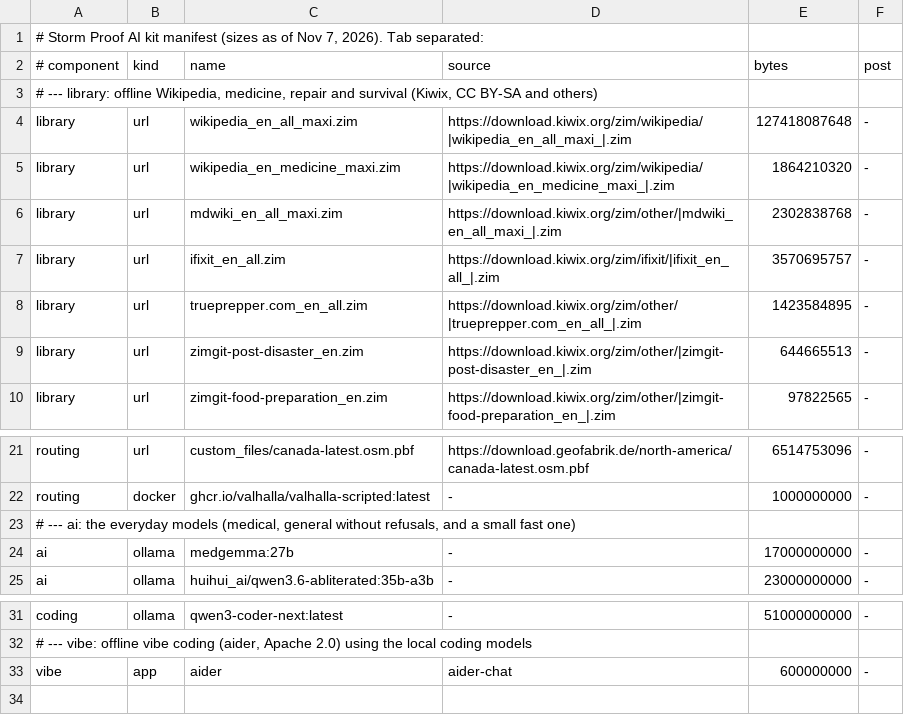
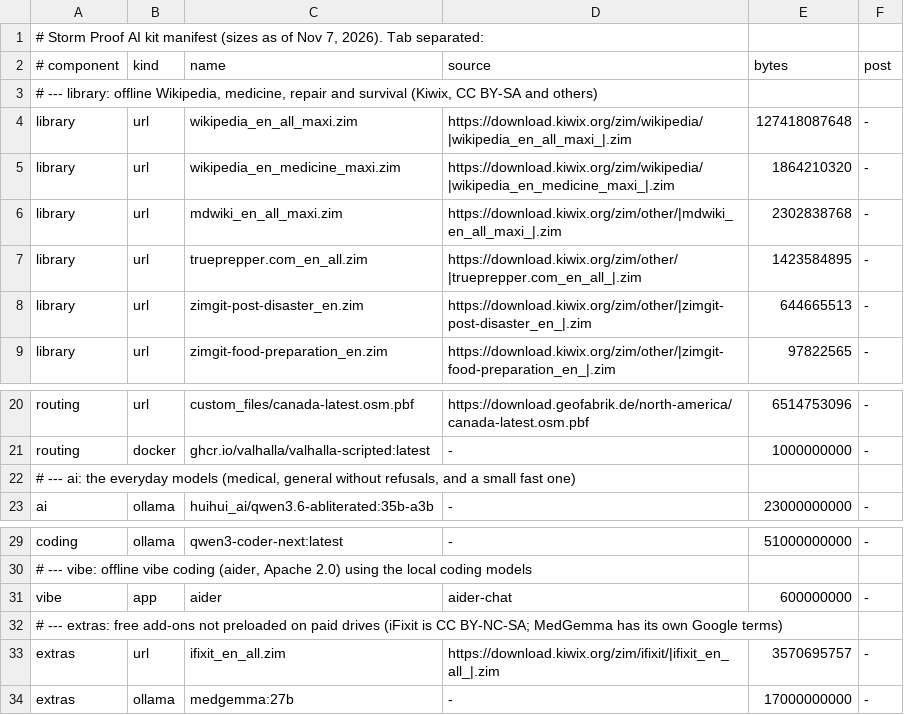
Before and after one commit to banksythequantLab/storm-proof-ai, a TSV file: stormproof-manifest.tsv, drawn as a sheet; only a part is shown, gaps mark what is left out.

```diff
--- a/stormproof-manifest.tsv
+++ b/stormproof-manifest.tsv
@@ -6,3 +6,2 @@ library	url	wikipedia_en_medicine_maxi.zim	https://download.kiwix.org/zim/wikipe
 library	url	mdwiki_en_all_maxi.zim	https://download.kiwix.org/zim/other/|mdwiki_en_all_maxi_|.zim	2302838768	-
-library	url	ifixit_en_all.zim	https://download.kiwix.org/zim/ifixit/|ifixit_en_all_|.zim	3570695757	-
 library	url	trueprepper.com_en_all.zim	https://download.kiwix.org/zim/other/|trueprepper.com_en_all_|.zim	1423584895	-
@@ -23,3 +22,2 @@ routing	docker	ghcr.io/valhalla/valhalla-scripted:latest	-	1000000000	-
 # --- ai: the everyday models (medical, general without refusals, and a small fast one)
-ai	ollama	medgemma:27b	-	17000000000	-
 ai	ollama	huihui_ai/qwen3.6-abliterated:35b-a3b	-	23000000000	-
@@ -33 +31,4 @@ coding	ollama	qwen3-coder-next:latest	-	51000000000	-
 vibe	app	aider	aider-chat	600000000	-
+# --- extras: free add-ons not preloaded on paid drives (iFixit is CC BY-NC-SA; MedGemma has its own Google terms)
+extras	url	ifixit_en_all.zim	https://download.kiwix.org/zim/ifixit/|ifixit_en_all_|.zim	3570695757	-
+extras	ollama	medgemma:27b	-	17000000000	-
```
Also changed, not shown: 2 other files.
